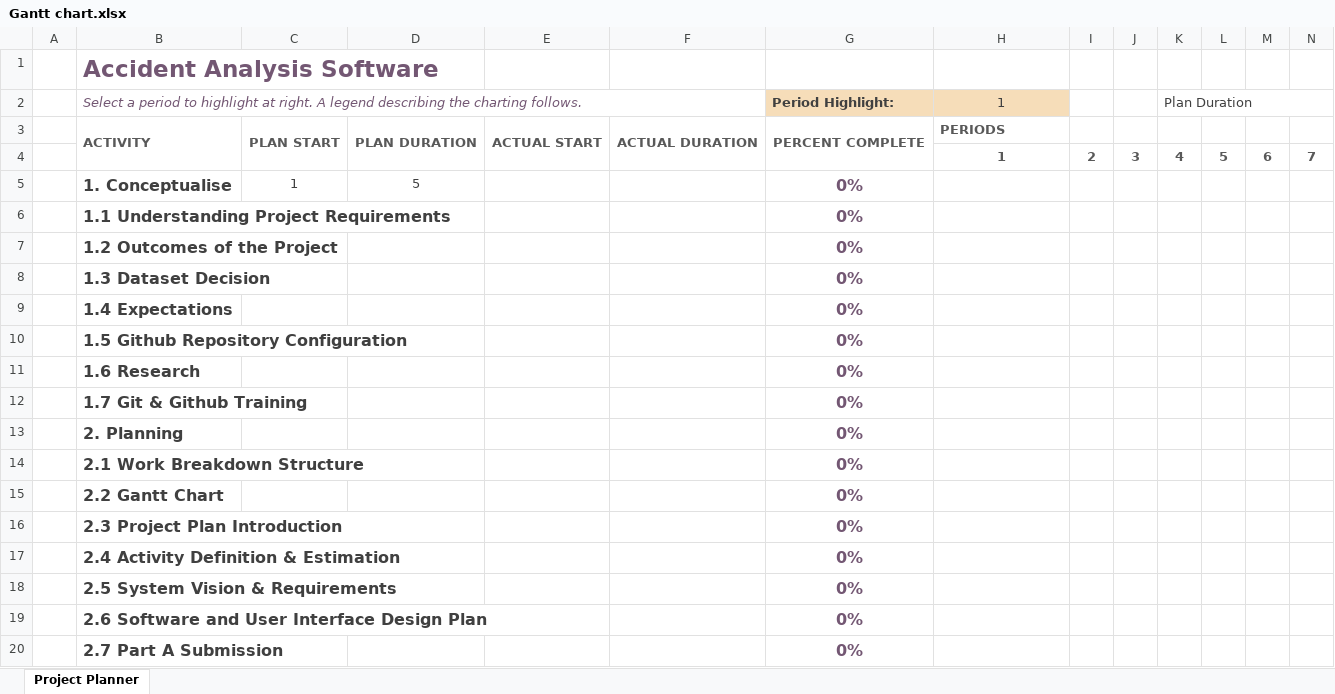
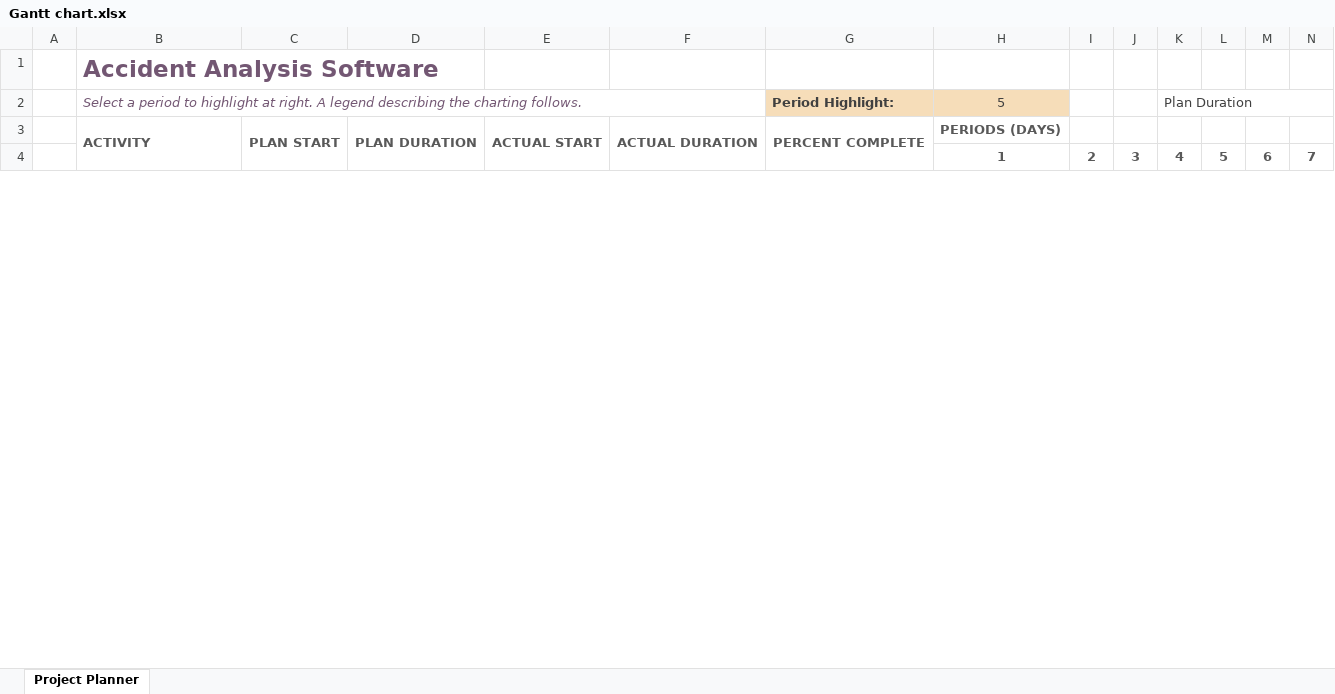
Before and after one commit to toshimitsu-o/DataAnalyticPythonApp, an Excel workbook: Gantt chart.xlsx, sheet Project Planner, drawn as a sheet; only a part is shown; values as stored, in another font and other column widths than the file's, no borders; conditional formats not drawn; removed rows and columns are numbered as before the commit, all else as after; rows hold the shown columns only; the diff covers the shown part only; the diff names each change by its address in the sheet, - before the commit and + after, or states it on an @@ line.

Commit message:
update

```diff
--- a/Gantt chart.xlsx (sheet Project Planner)
+++ b/Gantt chart.xlsx (sheet Project Planner)
-H2: 1
+H2: 5
-H3 (5): PERIODS
+H3 (5): PERIODS (DAYS)
-row 5:  | 1. Conceptualise | 1 | 5 |  |  | 0%
-row 6:  | 1.1 Understanding Project Requirements |  |  |  |  | 0%
-row 7:  | 1.2 Outcomes of the Project |  |  |  |  | 0%
-row 8:  | 1.3 Dataset Decision |  |  |  |  | 0%
-row 9:  | 1.4 Expectations |  |  |  |  | 0%
-row 10:  | 1.5 Github Repository Configuration |  |  |  |  | 0%
-row 11:  | 1.6 Research |  |  |  |  | 0%
-row 12:  | 1.7 Git & Github Training |  |  |  |  | 0%
-row 13:  | 2. Planning |  |  |  |  | 0%
-row 14:  | 2.1 Work Breakdown Structure |  |  |  |  | 0%
-row 15:  | 2.2 Gantt Chart |  |  |  |  | 0%
-row 16:  | 2.3 Project Plan Introduction |  |  |  |  | 0%
-row 17:  | 2.4 Activity Definition & Estimation |  |  |  |  | 0%
-row 18:  | 2.5 System Vision & Requirements |  |  |  |  | 0%
-row 19:  | 2.6 Software and User Interface Design Plan |  |  |  |  | 0%
-row 20:  | 2.7 Part A Submission |  |  |  |  | 0%
```
Also changed, not shown: 37 added rows and 24 removed rows elsewhere in this sheet.
